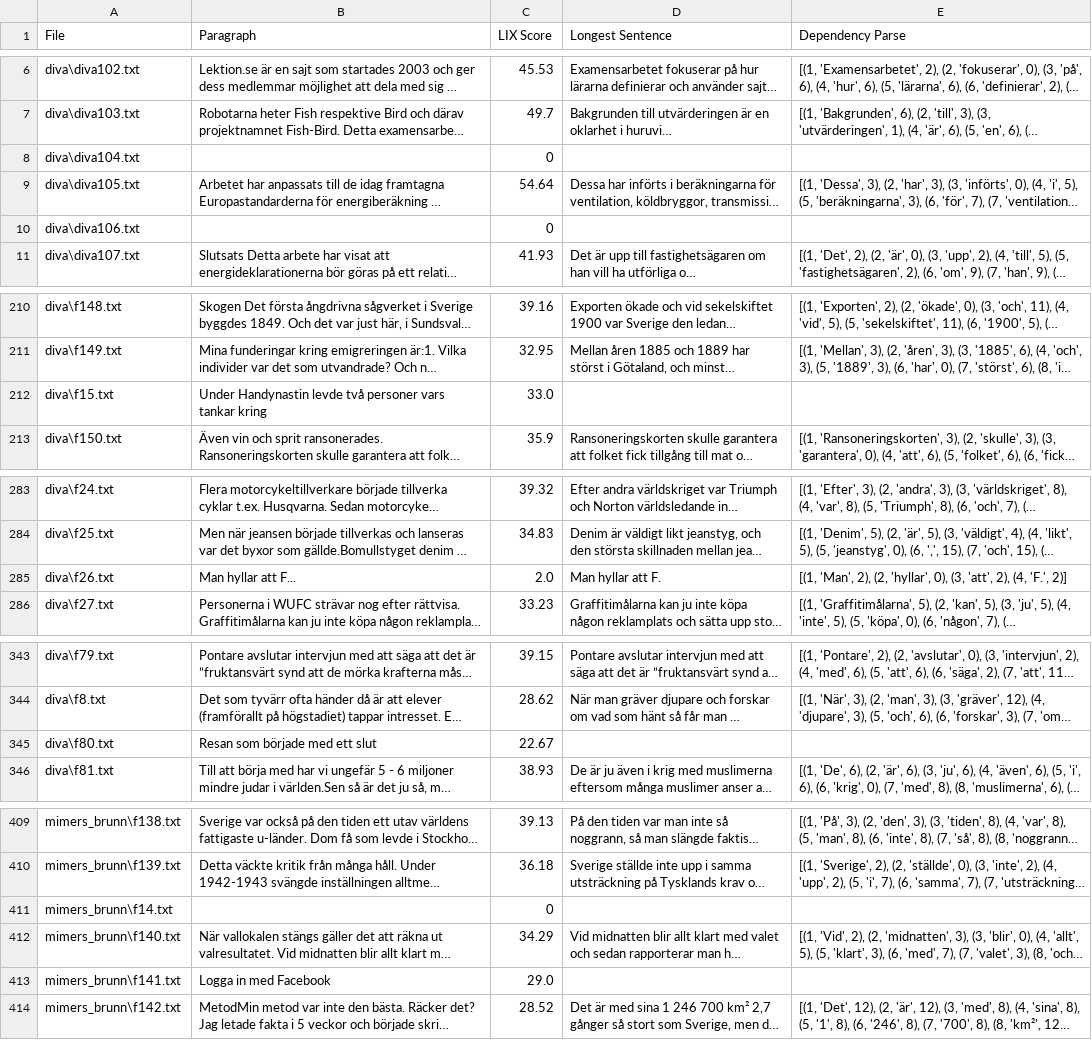
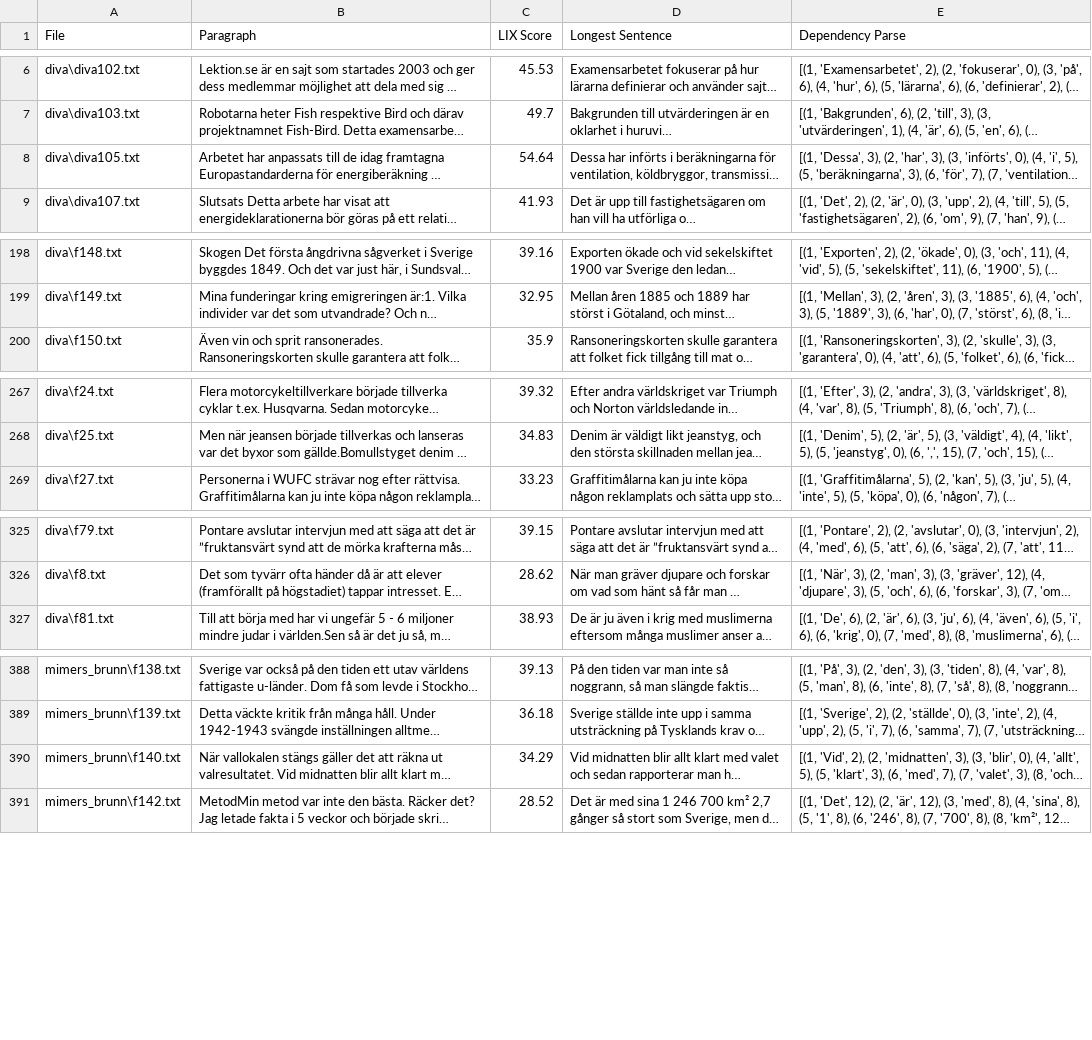
Before and after one commit to BirgerMoell/language-complexity, a CSV file: data/extracted_paragraphs.csv, drawn as a sheet; only a part is shown, gaps mark what is left out; long unchanged cells end in …; the diff covers the shown part only; the diff names each change by its address in the sheet, - before the commit and + after, or states it on an @@ line.

```diff
--- a/data/extracted_paragraphs.csv
+++ b/data/extracted_paragraphs.csv
-row 8: diva\diva104.txt |  | 0
-row 10: diva\diva106.txt |  | 0
-row 212: diva\f15.txt | Under Handynastin levde två personer vars tankar kring | 33.0
-row 285: diva\f26.txt | Man hyllar att F... | 2.0 | Man hyllar att F. | [(1, 'Man', 2), (2, 'hyllar', 0), (3, 'att', 2), (4, 'F.', 2)]
-row 345: diva\f80.txt | Resan som började med ett slut | 22.67
-row 411: mimers_brunn\f14.txt |  | 0
-row 413: mimers_brunn\f141.txt | Logga in med Facebook | 29.0
```
Also changed, not shown: 22 removed rows and 1 edited cell elsewhere in this file.
